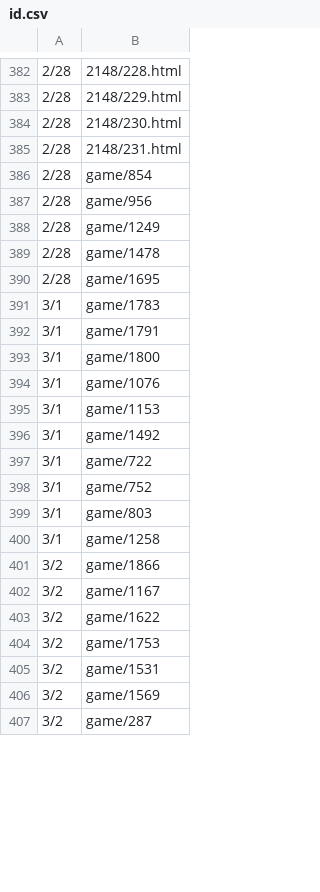
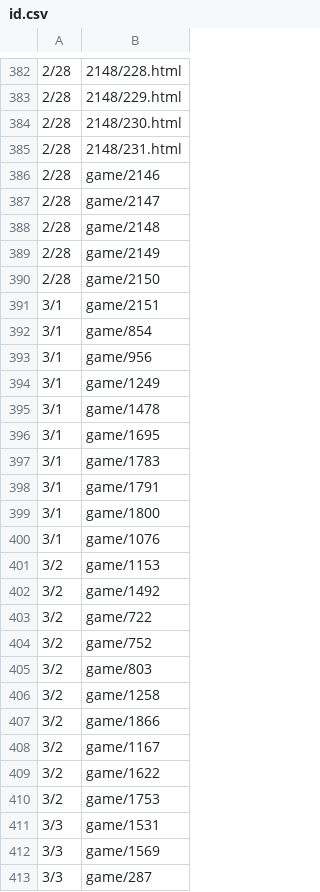
Before and after one commit to HZH1907/somenormalfile, a CSV file: id.csv, drawn as a sheet; only a part is shown, gaps mark what is left out; the diff covers the shown part only.

Commit message:
Update id.csv

```diff
--- a/id.csv
+++ b/id.csv
@@ -385,7 +385,13 @@
 2/28,2148/231.html
-2/28,game/854
-2/28,game/956
-2/28,game/1249
-2/28,game/1478
-2/28,game/1695
+2/28,game/2146
+2/28,game/2147
+2/28,game/2148
+2/28,game/2149
+2/28,game/2150
+3/1,game/2151
+3/1,game/854
+3/1,game/956
+3/1,game/1249
+3/1,game/1478
+3/1,game/1695
 3/1,game/1783
@@ -394,8 +400,8 @@
 3/1,game/1076
-3/1,game/1153
-3/1,game/1492
-3/1,game/722
-3/1,game/752
-3/1,game/803
-3/1,game/1258
+3/2,game/1153
+3/2,game/1492
+3/2,game/722
+3/2,game/752
+3/2,game/803
+3/2,game/1258
 3/2,game/1866
@@ -404,4 +410,4 @@
 3/2,game/1753
-3/2,game/1531
-3/2,game/1569
-3/2,game/287
+3/3,game/1531
+3/3,game/1569
+3/3,game/287
```
Also changed, not shown: 6 removed rows and 39 edited cells elsewhere in this file.
